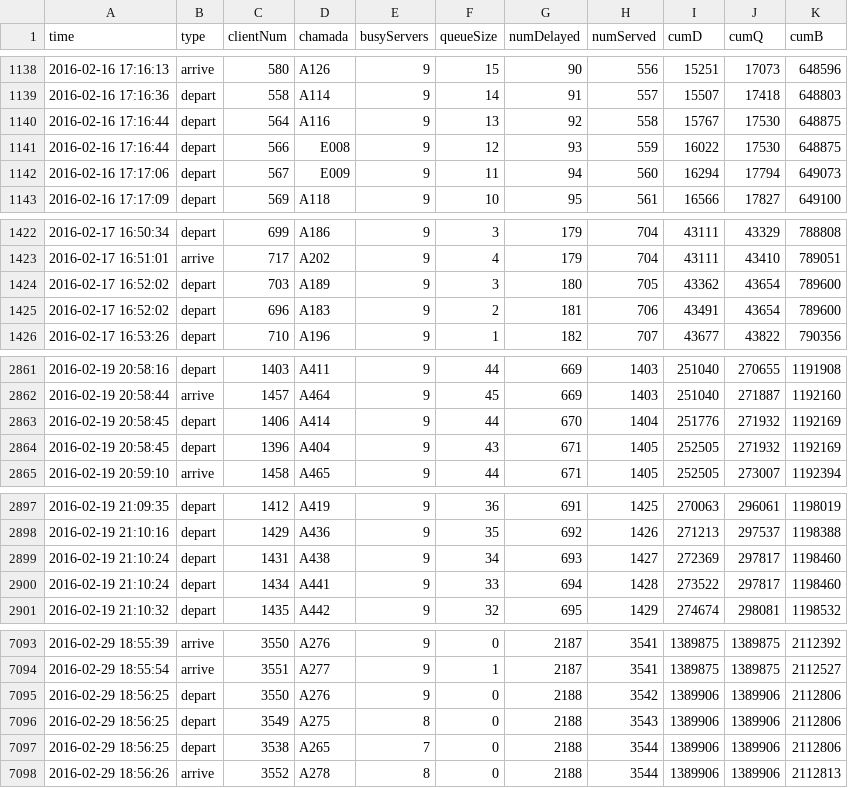
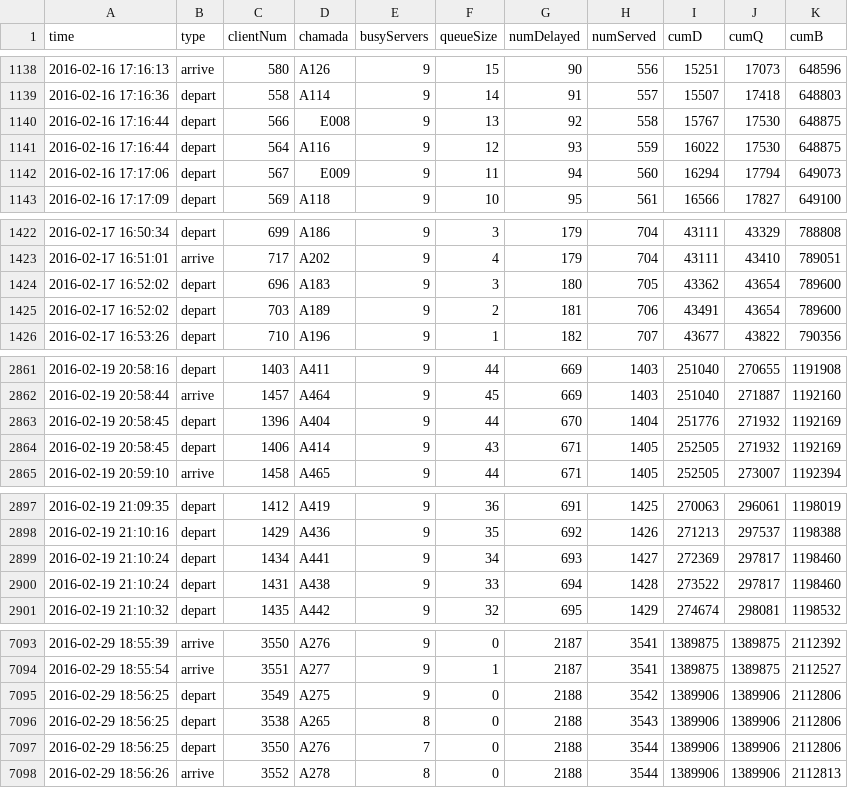
Before and after one commit to einrogerst/Model-Simul, a CSV file: logRepNoite.csv, drawn as a sheet; only a part is shown, gaps mark what is left out; the diff covers the shown part only.

```diff
--- a/logRepNoite.csv
+++ b/logRepNoite.csv
@@ -1139,4 +1139,4 @@
 2016-02-16 17:16:36;"depart";558;"A114";9;14;91;557;15507;17418;648803
-2016-02-16 17:16:44;"depart";564;"A116";9;13;92;558;15767;17530;648875
-2016-02-16 17:16:44;"depart";566;"E008";9;12;93;559;16022;17530;648875
+2016-02-16 17:16:44;"depart";566;"E008";9;13;92;558;15767;17530;648875
+2016-02-16 17:16:44;"depart";564;"A116";9;12;93;559;16022;17530;648875
 2016-02-16 17:17:06;"depart";567;"E009";9;11;94;560;16294;17794;649073
@@ -1423,4 +1423,4 @@
 2016-02-17 16:51:01;"arrive";717;"A202";9;4;179;704;43111;43410;789051
-2016-02-17 16:52:02;"depart";703;"A189";9;3;180;705;43362;43654;789600
-2016-02-17 16:52:02;"depart";696;"A183";9;2;181;706;43491;43654;789600
+2016-02-17 16:52:02;"depart";696;"A183";9;3;180;705;43362;43654;789600
+2016-02-17 16:52:02;"depart";703;"A189";9;2;181;706;43491;43654;789600
 2016-02-17 16:53:26;"depart";710;"A196";9;1;182;707;43677;43822;790356
@@ -2862,4 +2862,4 @@
 2016-02-19 20:58:44;"arrive";1457;"A464";9;45;669;1403;251040;271887;1192160
-2016-02-19 20:58:45;"depart";1406;"A414";9;44;670;1404;251776;271932;1192169
-2016-02-19 20:58:45;"depart";1396;"A404";9;43;671;1405;252505;271932;1192169
+2016-02-19 20:58:45;"depart";1396;"A404";9;44;670;1404;251776;271932;1192169
+2016-02-19 20:58:45;"depart";1406;"A414";9;43;671;1405;252505;271932;1192169
 2016-02-19 20:59:10;"arrive";1458;"A465";9;44;671;1405;252505;273007;1192394
@@ -2898,4 +2898,4 @@
 2016-02-19 21:10:16;"depart";1429;"A436";9;35;692;1426;271213;297537;1198388
-2016-02-19 21:10:24;"depart";1431;"A438";9;34;693;1427;272369;297817;1198460
-2016-02-19 21:10:24;"depart";1434;"A441";9;33;694;1428;273522;297817;1198460
+2016-02-19 21:10:24;"depart";1434;"A441";9;34;693;1427;272369;297817;1198460
+2016-02-19 21:10:24;"depart";1431;"A438";9;33;694;1428;273522;297817;1198460
 2016-02-19 21:10:32;"depart";1435;"A442";9;32;695;1429;274674;298081;1198532
@@ -7094,5 +7094,5 @@
 2016-02-29 18:55:54;"arrive";3551;"A277";9;1;2187;3541;1389875;1389875;2112527
-2016-02-29 18:56:25;"depart";3550;"A276";9;0;2188;3542;1389906;1389906;2112806
-2016-02-29 18:56:25;"depart";3549;"A275";8;0;2188;3543;1389906;1389906;2112806
-2016-02-29 18:56:25;"depart";3538;"A265";7;0;2188;3544;1389906;1389906;2112806
+2016-02-29 18:56:25;"depart";3549;"A275";9;0;2188;3542;1389906;1389906;2112806
+2016-02-29 18:56:25;"depart";3538;"A265";8;0;2188;3543;1389906;1389906;2112806
+2016-02-29 18:56:25;"depart";3550;"A276";7;0;2188;3544;1389906;1389906;2112806
 2016-02-29 18:56:26;"arrive";3552;"A278";8;0;2188;3544;1389906;1389906;2112813
```
Also changed, not shown: 52 edited cells elsewhere in this file, summaryRep18.csv, summaryRep20.csv, 7 other files.
